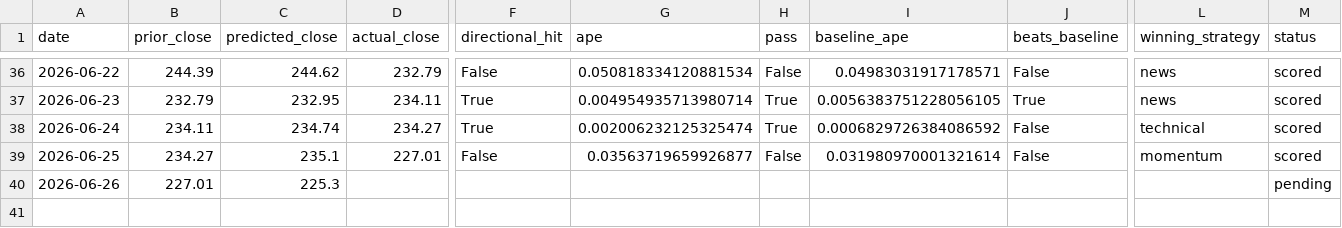
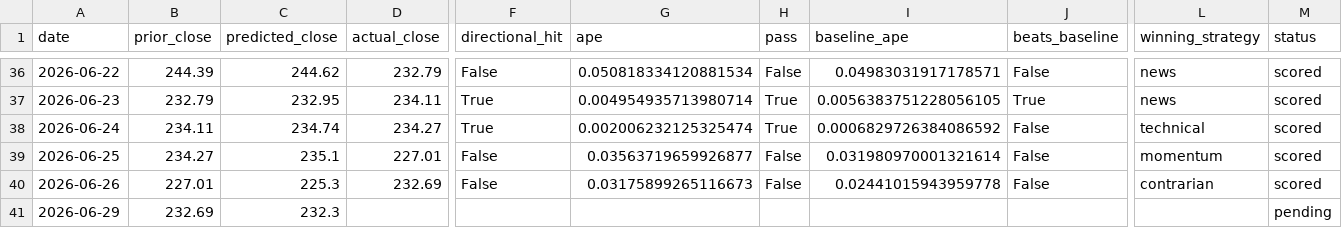
Before and after one commit to fabiopiazza59-hue/agentic-flow-demo, a CSV file: self-improvement_loop/results/results.csv, drawn as a sheet; only a part is shown, gaps mark what is left out; rows hold the shown columns only; the diff names each change by its address in the sheet, - before the commit and + after, or states it on an @@ line.

```diff
--- a/self-improvement_loop/results/results.csv
+++ b/self-improvement_loop/results/results.csv
-D40 (actual_close): (empty)
+D40 (actual_close): 232.69
-F40 (directional_hit): (empty)
+F40 (directional_hit): False
-G40 (ape): (empty)
+G40 (ape): 0.03175899265116673
-H40 (pass): (empty)
+H40 (pass): False
-I40 (baseline_ape): (empty)
+I40 (baseline_ape): 0.02441015943959778
-J40 (beats_baseline): (empty)
+J40 (beats_baseline): False
-L40 (winning_strategy): (empty)
+L40 (winning_strategy): contrarian
-M40 (status): pending
+M40 (status): scored
+row 41: 2026-06-29 | 232.69 | 232.3 |  |  |  |  |  |  |  | pending
```
Also changed, not shown: 9 other files.
